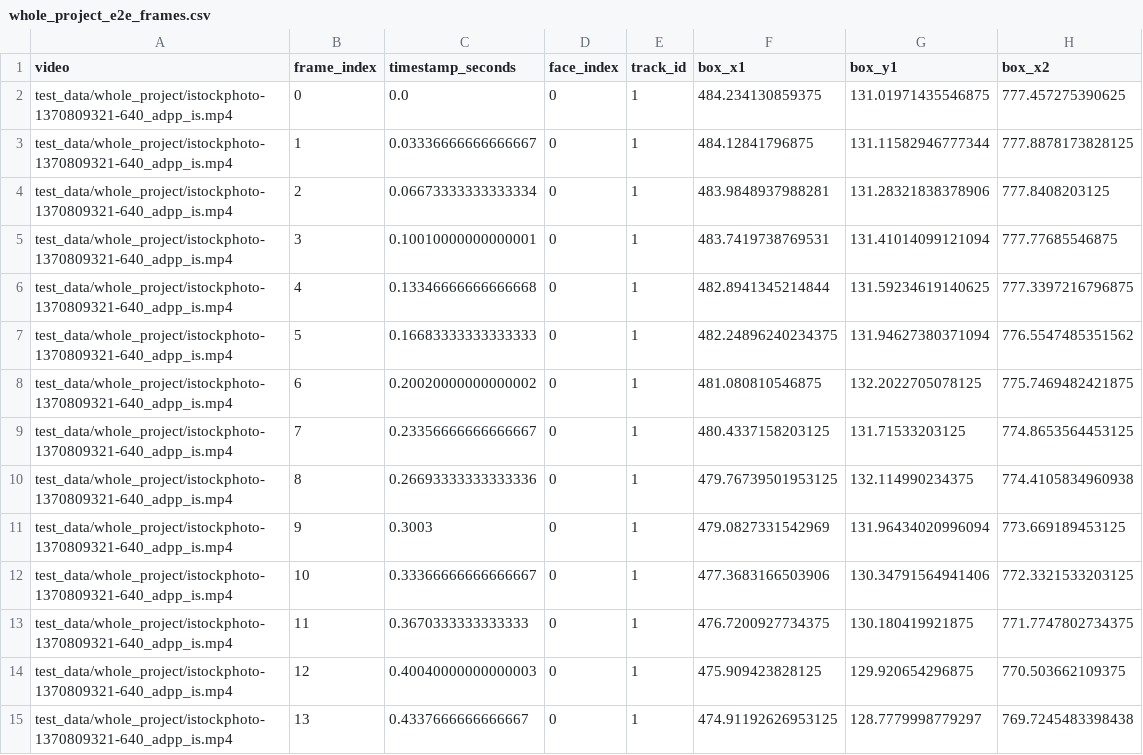
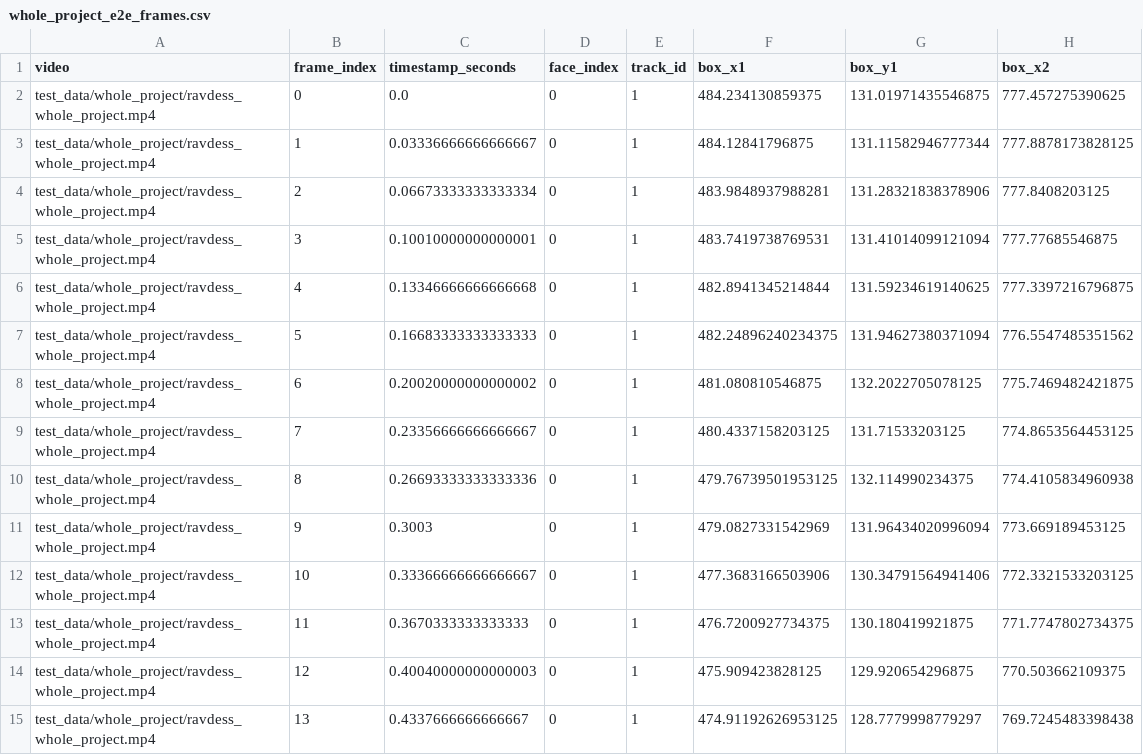
Before and after one commit to Multimodal-Sensing-Lab/physiotrack, a CSV file: validation/integration/results/whole_project_e2e/whole_project_e2e_frames.csv, drawn as a sheet; only a part is shown; the diff covers the shown part only; the diff names each change by its address in the sheet, - before the commit and + after, or states it on an @@ line.

```diff
--- a/validation/integration/results/whole_project_e2e/whole_project_e2e_frames.csv
+++ b/validation/integration/results/whole_project_e2e/whole_project_e2e_frames.csv
-A2:A15 (video): test_data/whole_project/istockphoto-1370809321-640_adpp_is.mp4
+A2:A15 (video): test_data/whole_project/ravdess_whole_project.mp4
```
Also changed, not shown: 98 edited cells elsewhere in this file, validation/integration/results/face_pipeline_e2e/face_pipeline_e2e_frames.csv, validation/integration/results/native_export/face_pipeline_frames.csv, 30 other files.
